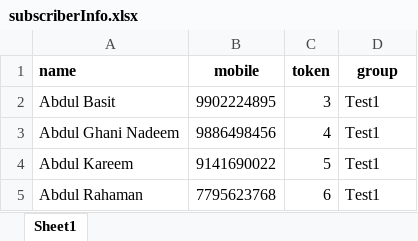
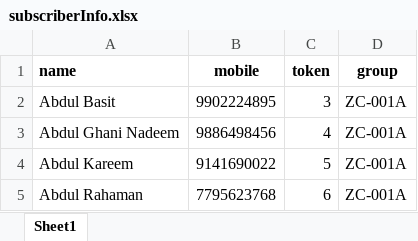
Before and after one commit to neerav94/zayd-chitfunds, an Excel workbook: uploads/subscriberInfo.xlsx, sheet Sheet1, drawn as a sheet; values as stored, in another font and other column widths than the file's, no borders; conditional formats not drawn; the diff names each change by its address in the sheet, - before the commit and + after, or states it on an @@ line.

```diff
--- a/uploads/subscriberInfo.xlsx (sheet Sheet1)
+++ b/uploads/subscriberInfo.xlsx (sheet Sheet1)
-D2:D5 (group): Test1
+D2:D5 (group): ZC-001A
```
Also changed, not shown: 24 other files.
